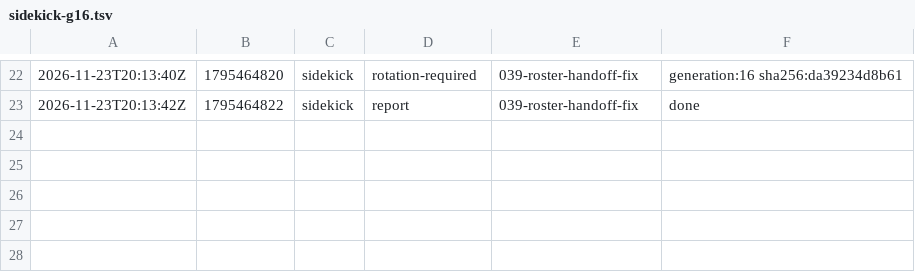
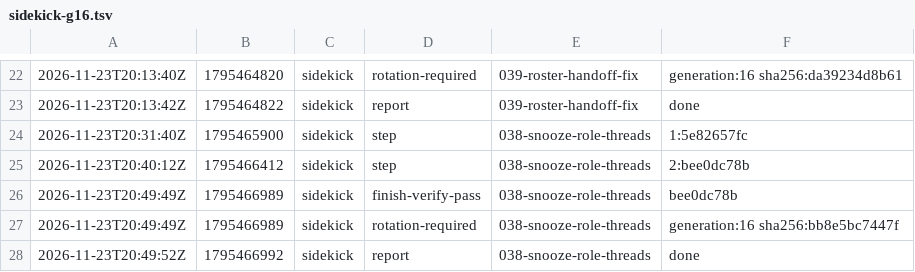
Before and after one commit to br1anchen/open-pstack, a TSV file: events/sidekick-g16.tsv, drawn as a sheet; only a part is shown, gaps mark what is left out; the diff names each change by its address in the sheet, - before the commit and + after, or states it on an @@ line.

Commit message:
kitchen: sidekick publishes 5 files
Co-authored-by: Brian Chen <brianchen8990@gmail.com>

```diff
--- a/events/sidekick-g16.tsv
+++ b/events/sidekick-g16.tsv
+row 24: 2026-11-23T20:31:40Z | 1795465900 | sidekick | step | 038-snooze-role-threads | 1:5e82657fc
+row 25: 2026-11-23T20:40:12Z | 1795466412 | sidekick | step | 038-snooze-role-threads | 2:bee0dc78b
+row 26: 2026-11-23T20:49:49Z | 1795466989 | sidekick | finish-verify-pass | 038-snooze-role-threads | bee0dc78b
+row 27: 2026-11-23T20:49:49Z | 1795466989 | sidekick | rotation-required | 038-snooze-role-threads | generation:16 sha256:bb8e5bc7447f
+row 28: 2026-11-23T20:49:52Z | 1795466992 | sidekick | report | 038-snooze-role-threads | done
```
Also changed, not shown: 4 other files.
